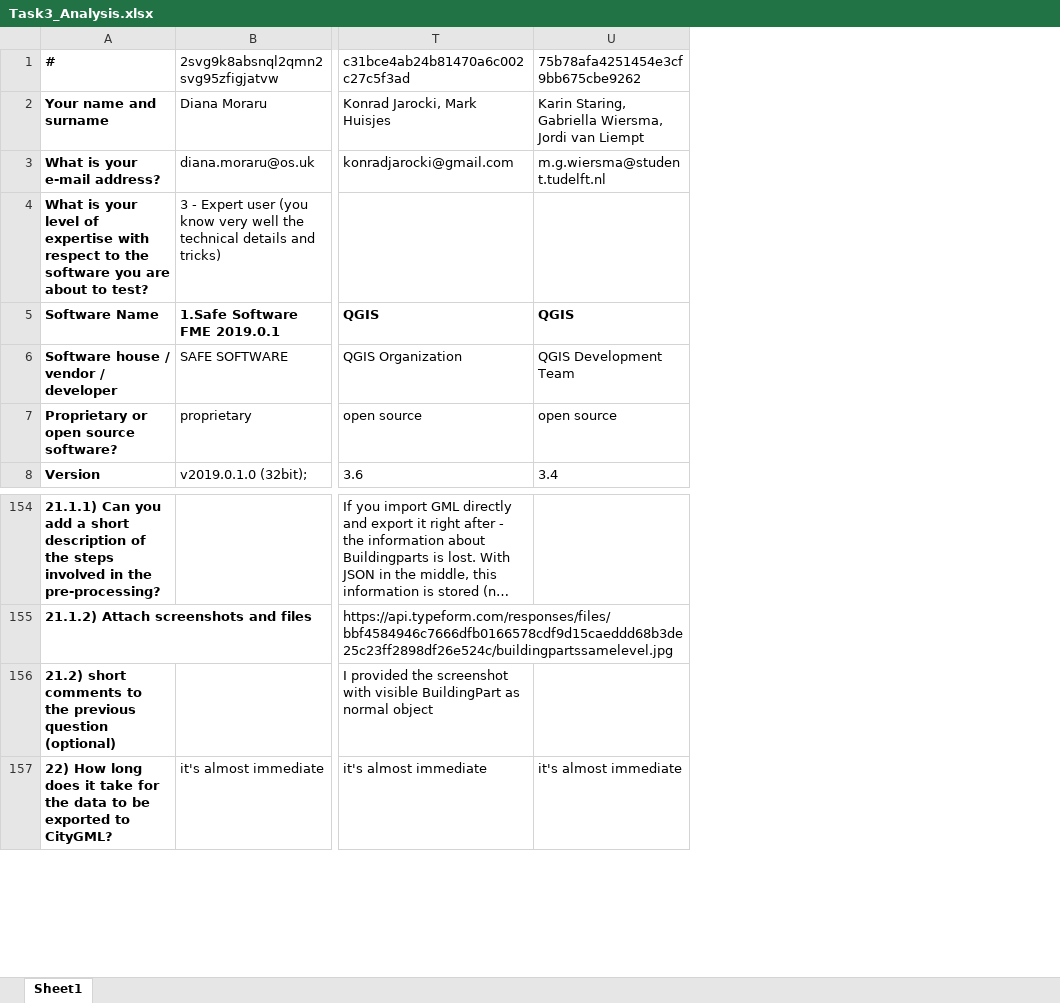
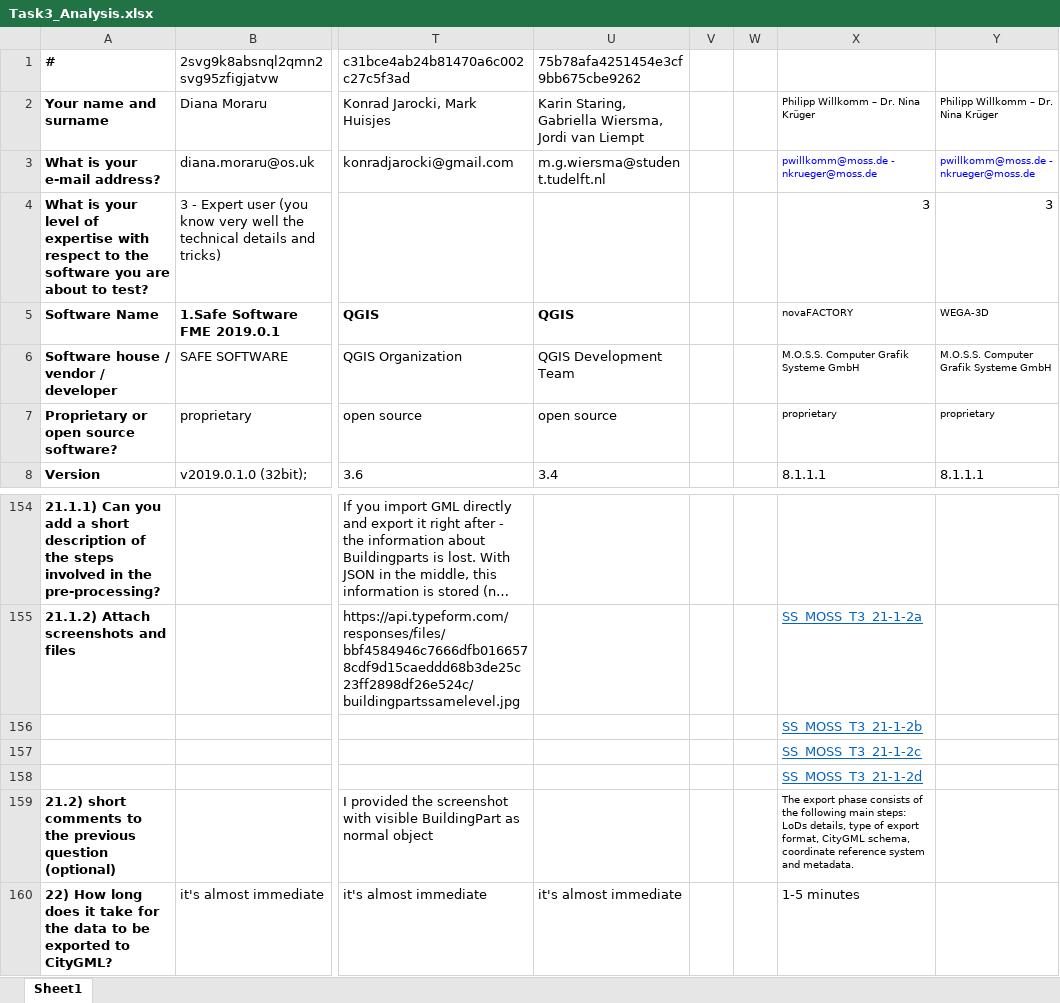
Before and after one commit to FrancescaNoardo/FinalOutcomesBenchmark, an Excel workbook: ResultsTask3/Task3_Analysis.xlsx, sheet Sheet1, drawn as a sheet; only a part is shown, gaps mark what is left out; long unchanged cells end in …; values as stored, in another font and other column widths than the file's, no borders; charts and pictures not drawn; rows hold the shown columns only; the diff names each change by its address in the sheet, - before the commit and + after, or states it on an @@ line.

Commit message:
add MOSS results
delivered in pdf

```diff
--- a/ResultsTask3/Task3_Analysis.xlsx (sheet Sheet1)
+++ b/ResultsTask3/Task3_Analysis.xlsx (sheet Sheet1)
+column V, empty
+column W, empty
+column X, rows 2-8: Philipp Willkomm – Dr. Nina Krüger | pwillkomm@moss.de - nkrueger@moss.de | 3 | novaFACTORY | M.O.S.S. Computer Grafik Systeme GmbH | proprietary | 8.1.1.1; row 155: SS_MOSS_T3_21-1-2a; rows 159-160: The export phase consists of the following main steps: LoDs details, type of export format, CityGML schema, coordinate reference system and metadata. | 1-5 minutes
+column Y, rows 2-8: Philipp Willkomm – Dr. Nina Krüger | pwillkomm@moss.de - nkrueger@moss.de | 3 | WEGA-3D | M.O.S.S. Computer Grafik Systeme GmbH | proprietary | 8.1.1.1
+row 156:  |  |  |  |  |  | SS_MOSS_T3_21-1-2b
+row 157:  |  |  |  |  |  | SS_MOSS_T3_21-1-2c
+row 158:  |  |  |  |  |  | SS_MOSS_T3_21-1-2d
```
Also changed, not shown: charts or pictures, 25 other files.
